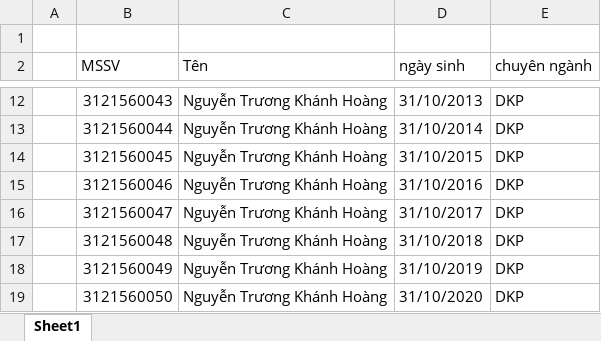
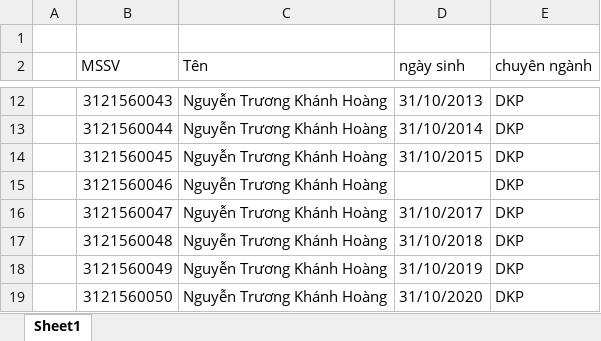
Before and after one commit to Nolb226/onetest, an Excel workbook: server/excels/Book1.xlsx, sheet Sheet1, drawn as a sheet; only a part is shown, gaps mark what is left out; values as stored, in another font and other column widths than the file's, no borders; the diff names each change by its address in the sheet, - before the commit and + after, or states it on an @@ line.

```diff
--- a/server/excels/Book1.xlsx (sheet Sheet1)
+++ b/server/excels/Book1.xlsx (sheet Sheet1)
-D15 (ngày sinh): 31/10/2016
+D15 (ngày sinh): (empty)
```
Also changed, not shown: 26 other files.
